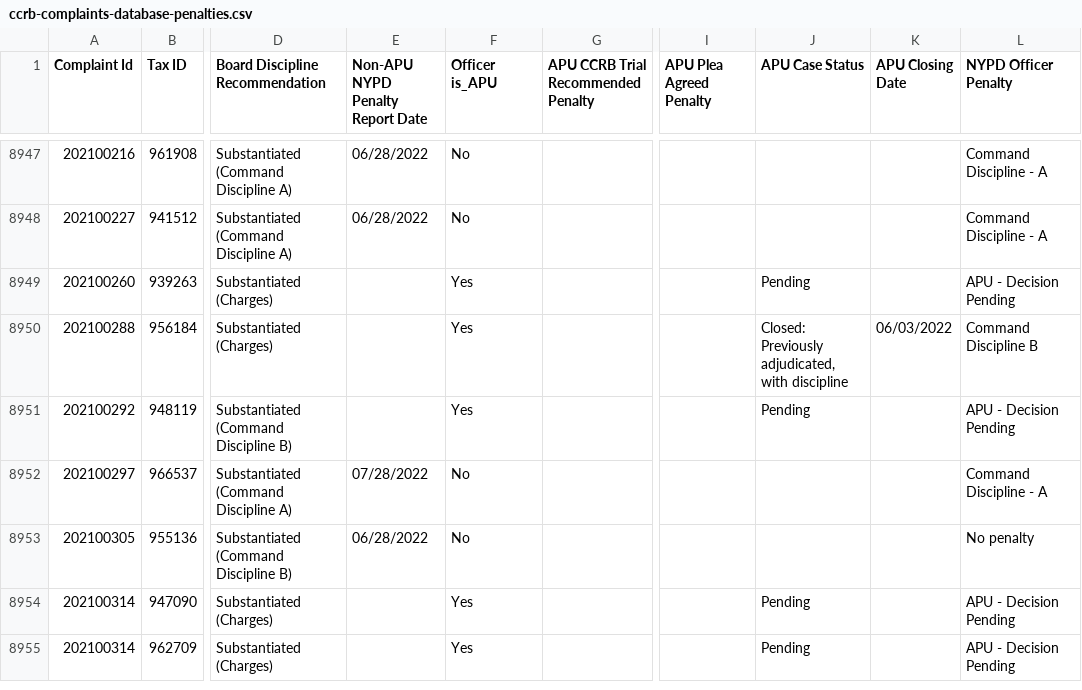
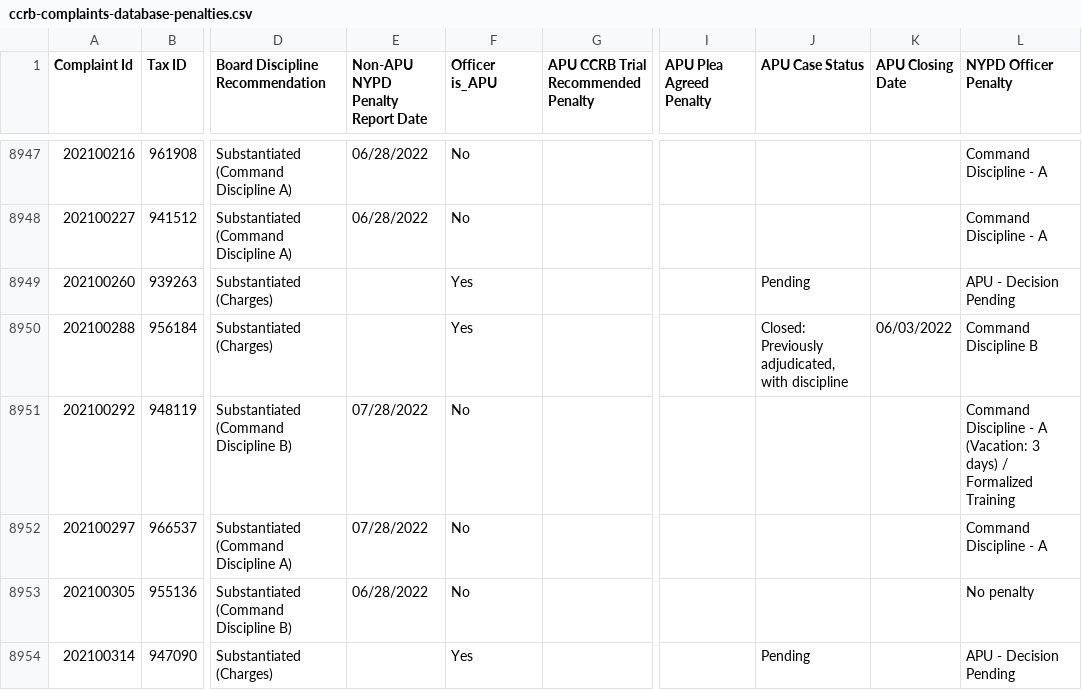
Before and after one commit to ryanwatkins/ccrb-complaints-database, a CSV file: ccrb-complaints-database-penalties.csv, drawn as a sheet; only a part is shown, gaps mark what is left out; the shorter side is filled out with more unchanged rows; the diff names each change by its address in the sheet, - before the commit and + after, or states it on an @@ line.

```diff
--- a/ccrb-complaints-database-penalties.csv
+++ b/ccrb-complaints-database-penalties.csv
-E8951 (Non-APU NYPD Penalty Report Date): (empty)
+E8951 (Non-APU NYPD Penalty Report Date): 07/28/2022
-F8951 (Officer is_APU): Yes
+F8951 (Officer is_APU): No
-J8951 (APU Case Status): Pending
+J8951 (APU Case Status): (empty)
-L8951 (NYPD Officer Penalty): APU - Decision Pending
+L8951 (NYPD Officer Penalty): Command Discipline - A (Vacation: 3 days) / Formalized Training
```
